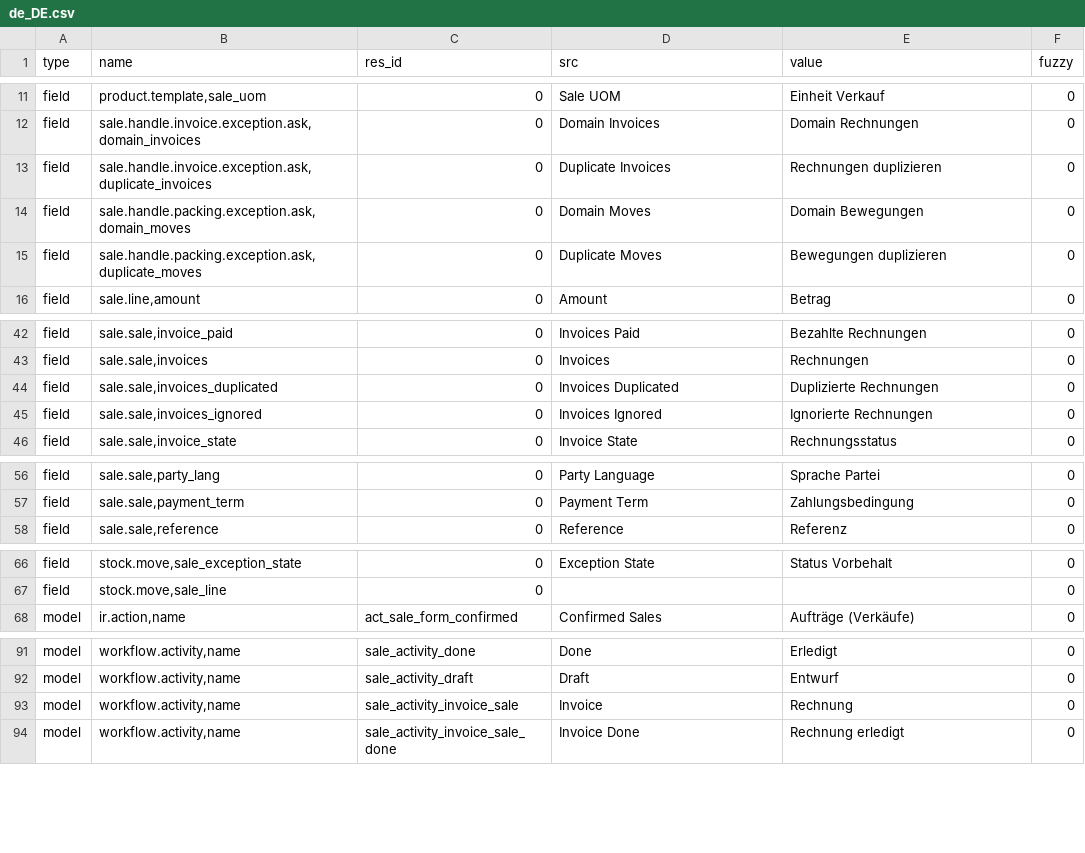
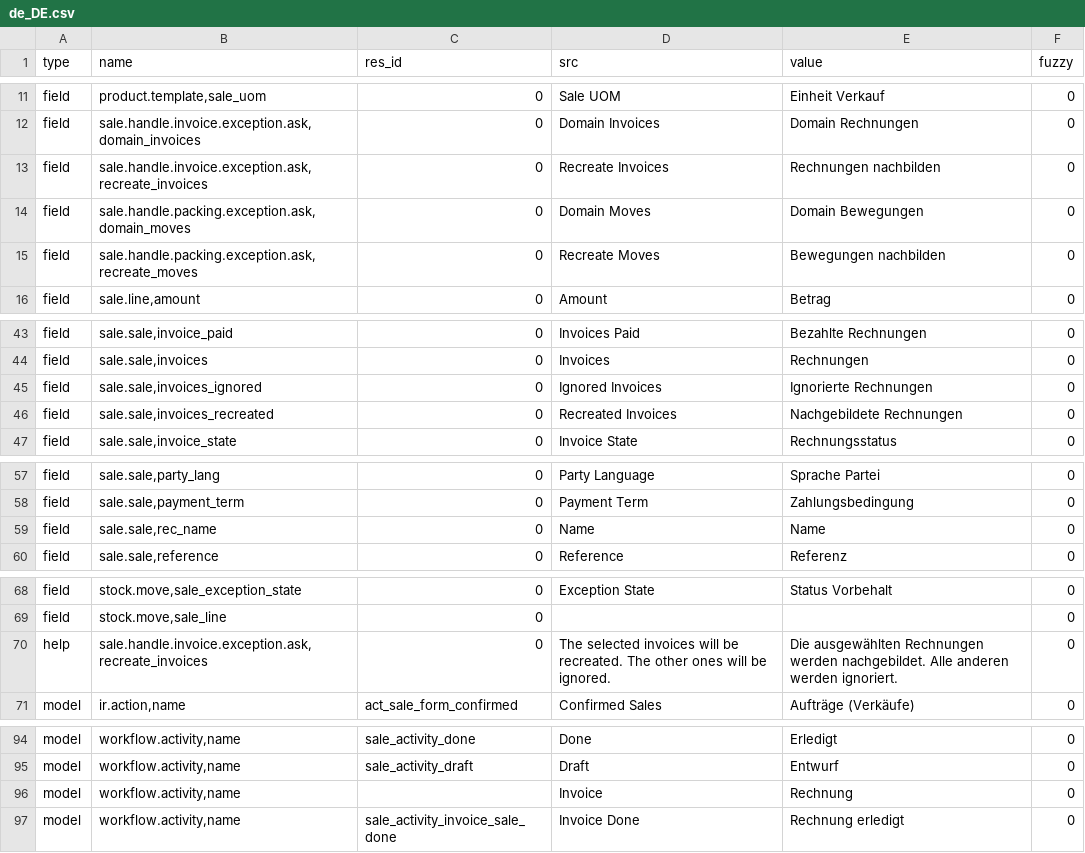
Before and after one commit to bala4901/sale, a CSV file: de_DE.csv, drawn as a sheet; only a part is shown, gaps mark what is left out; the diff covers the shown part only.

```diff
--- a/de_DE.csv
+++ b/de_DE.csv
@@ -12,5 +12,5 @@ field,"product.template,sale_uom",0,Sale UOM,Einheit Verkauf,0
 field,"sale.handle.invoice.exception.ask,domain_invoices",0,Domain Invoices,Domain Rechnungen,0
-field,"sale.handle.invoice.exception.ask,duplicate_invoices",0,Duplicate Invoices,Rechnungen duplizieren,0
+field,"sale.handle.invoice.exception.ask,recreate_invoices",0,Recreate Invoices,Rechnungen nachbilden,0
 field,"sale.handle.packing.exception.ask,domain_moves",0,Domain Moves,Domain Bewegungen,0
-field,"sale.handle.packing.exception.ask,duplicate_moves",0,Duplicate Moves,Bewegungen duplizieren,0
+field,"sale.handle.packing.exception.ask,recreate_moves",0,Recreate Moves,Bewegungen nachbilden,0
 field,"sale.line,amount",0,Amount,Betrag,0
@@ -43,4 +44,4 @@ field,"sale.sale,invoice_paid",0,Invoices Paid,Bezahlte Rechnungen,0
 field,"sale.sale,invoices",0,Invoices,Rechnungen,0
-field,"sale.sale,invoices_duplicated",0,Invoices Duplicated,Duplizierte Rechnungen,0
-field,"sale.sale,invoices_ignored",0,Invoices Ignored,Ignorierte Rechnungen,0
+field,"sale.sale,invoices_ignored",0,Ignored Invoices,Ignorierte Rechnungen,0
+field,"sale.sale,invoices_recreated",0,Recreated Invoices,Nachgebildete Rechnungen,0
 field,"sale.sale,invoice_state",0,Invoice State,Rechnungsstatus,0
@@ -57,2 +58,3 @@ field,"sale.sale,party_lang",0,Party Language,Sprache Partei,0
 field,"sale.sale,payment_term",0,Payment Term,Zahlungsbedingung,0
+field,"sale.sale,rec_name",0,Name,Name,0
 field,"sale.sale,reference",0,Reference,Referenz,0
@@ -67,2 +69,3 @@ field,"stock.move,sale_exception_state",0,Exception State,Status Vorbehalt,0
 field,"stock.move,sale_line",0,,,0
+help,"sale.handle.invoice.exception.ask,recreate_invoices",0,The selected invoices will be recreated. The other ones will be ignored.,Die ausgewählten Rechnungen werden nachgebildet. Alle anderen werden ignoriert.,0
 model,"ir.action,name",act_sale_form_confirmed,Confirmed Sales,Aufträge (Verkäufe),0
@@ -92,3 +95,3 @@ model,"workflow.activity,name",sale_activity_done,Done,Erledigt,0
 model,"workflow.activity,name",sale_activity_draft,Draft,Entwurf,0
-model,"workflow.activity,name",sale_activity_invoice_sale,Invoice,Rechnung,0
+model,"workflow.activity,name",,Invoice,Rechnung,0
 model,"workflow.activity,name",sale_activity_invoice_sale_done,Invoice Done,Rechnung erledigt,0
```
Also changed, not shown: 6 added rows, 2 removed rows and 6 edited cells elsewhere in this file.
